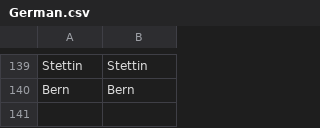
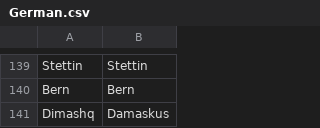
Before and after one commit to crossCiv4/DoC-Cross-Overhaul, a CSV file: Assets/Maps/Translations/German.csv, drawn as a sheet; only a part is shown, gaps mark what is left out.

Commit message:
Add Estonia and Finland to Swedish birth area
We want Sweden to take over Estonia from Denmark-Norway when it spawns, even if the timing is not exactly right.
Because of this, the AI doesn't need that extra AI sea-settler I had added previously.
Damaskus German dynamic name.

```diff
--- a/Assets/Maps/Translations/German.csv
+++ b/Assets/Maps/Translations/German.csv
@@ -140 +140,2 @@ Stettin,Stettin
 Bern,Bern
+Dimashq,Damaskus
```
Also changed, not shown: 3 other files.
